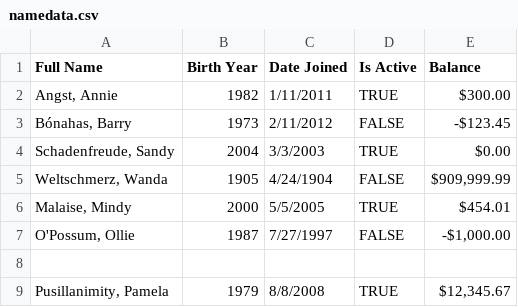
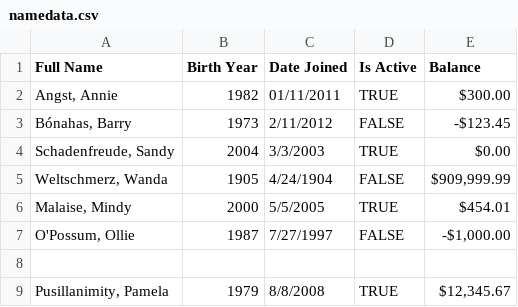
Before and after one commit to lokotoko99/testlearn20052030, a CSV file: namedata.csv, drawn as a sheet.

```diff
--- a/namedata.csv
+++ b/namedata.csv
@@ -1,3 +1,3 @@
 Full Name,Birth Year,Date Joined,Is Active,Balance
-"Angst, Annie",1982,1/11/2011,TRUE,$300.00
+"Angst, Annie",1982,01/11/2011,TRUE,$300.00
 "Bónahas, Barry",1973,2/11/2012,FALSE,-$123.45
```
Also changed, not shown: 8 other files.
